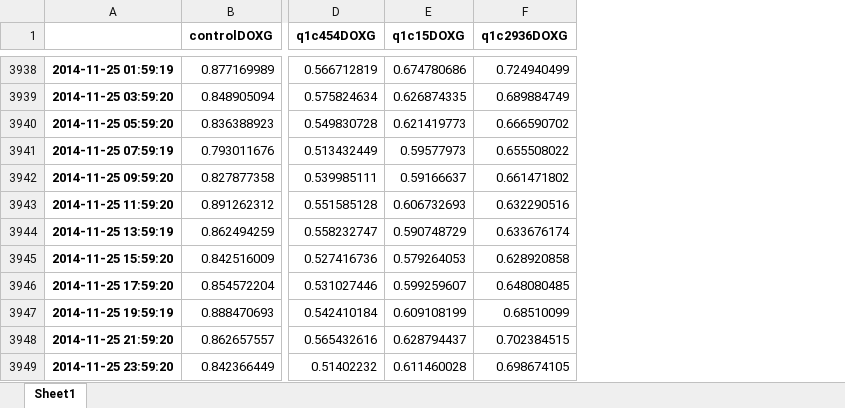
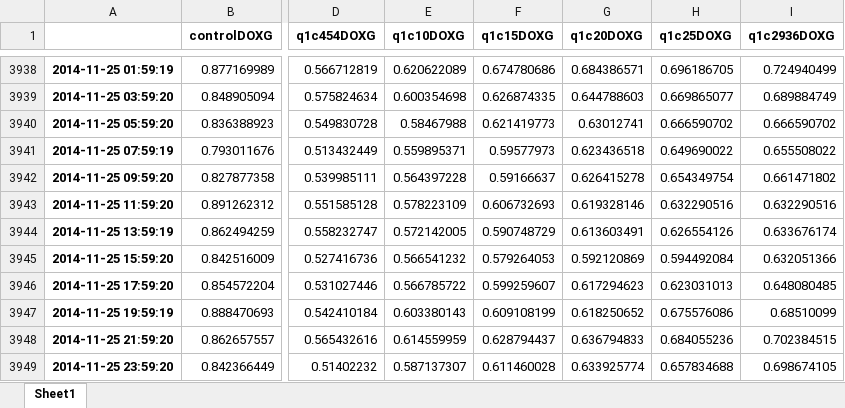
Before and after one commit to bedaro/ssm-bnr-experiment, an Excel workbook: results/hypoxvol/doxg_fulldo_hypoxic_volume.xlsx, sheet Sheet1, drawn as a sheet; only a part is shown, gaps mark what is left out; values as stored, in another font and other column widths than the file's, no borders; addresses are those after the commit; the diff covers the shown part only; the diff names each change by its address in the sheet, - before the commit and + after, or states it on an @@ line.

```diff
--- a/results/hypoxvol/doxg_fulldo_hypoxic_volume.xlsx (sheet Sheet1)
+++ b/results/hypoxvol/doxg_fulldo_hypoxic_volume.xlsx (sheet Sheet1)
+column E (q1c10DOXG), rows 3938-3949: 0.620622089 | 0.600354698 | 0.58467988 | 0.559895371 | 0.564397228 | 0.578223109 | 0.572142005 | 0.566541232 | 0.566785722 | 0.603380143 | 0.614559959 | 0.587137307
+column G (q1c20DOXG), rows 3938-3949: 0.684386571 | 0.644788603 | 0.63012741 | 0.623436518 | 0.626415278 | 0.619328146 | 0.613603491 | 0.592120869 | 0.617294623 | 0.618250652 | 0.636794833 | 0.633925774
+column H (q1c25DOXG), rows 3938-3949: 0.696186705 | 0.669865077 | 0.666590702 | 0.649690022 | 0.654349754 | 0.632290516 | 0.626554126 | 0.594492084 | 0.623031013 | 0.675576086 | 0.684055236 | 0.657834688
-I3945 (q1c2936DOXG): 0.628920858
+I3945 (q1c2936DOXG): 0.632051366
```
Also changed, not shown: 4 edited cells elsewhere in this sheet, 18 other files.
